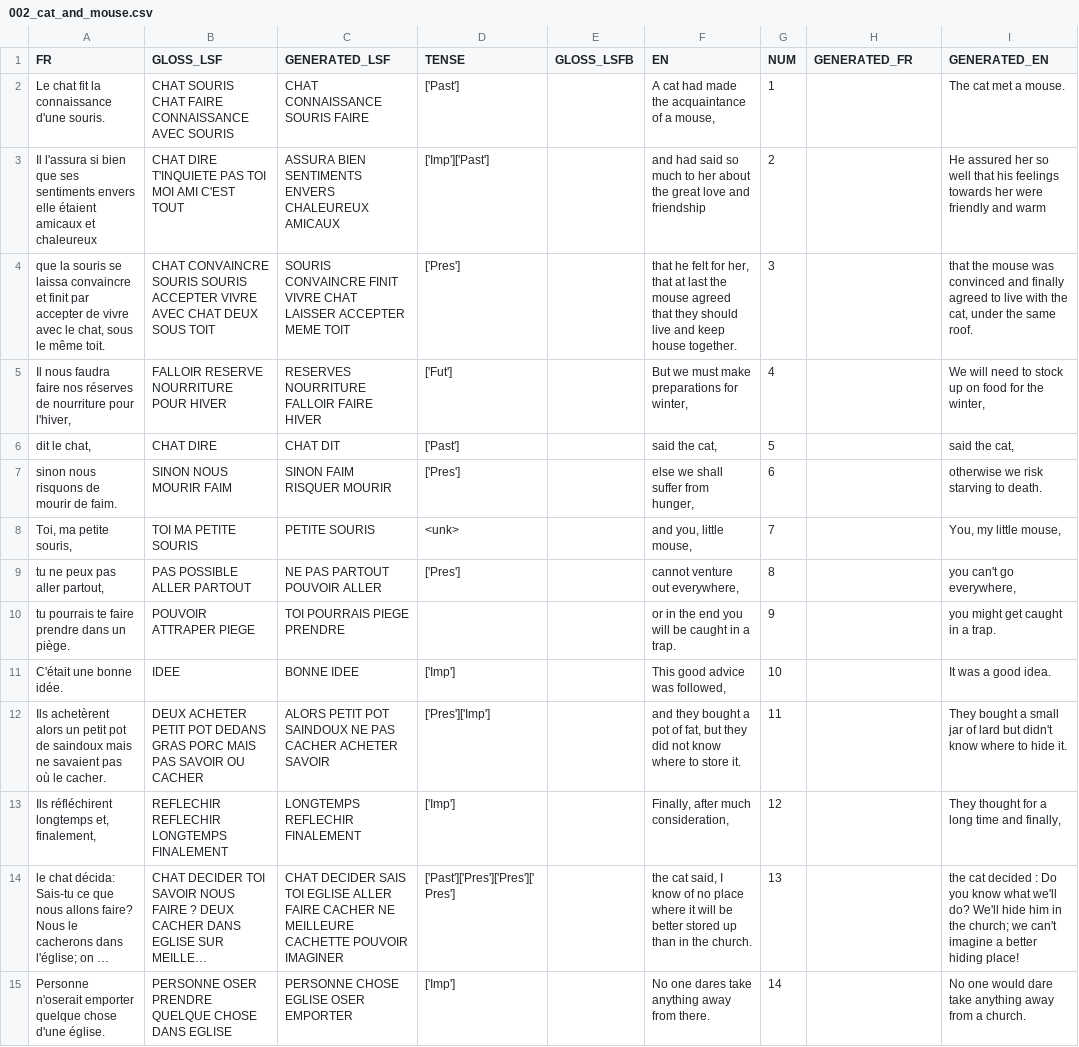
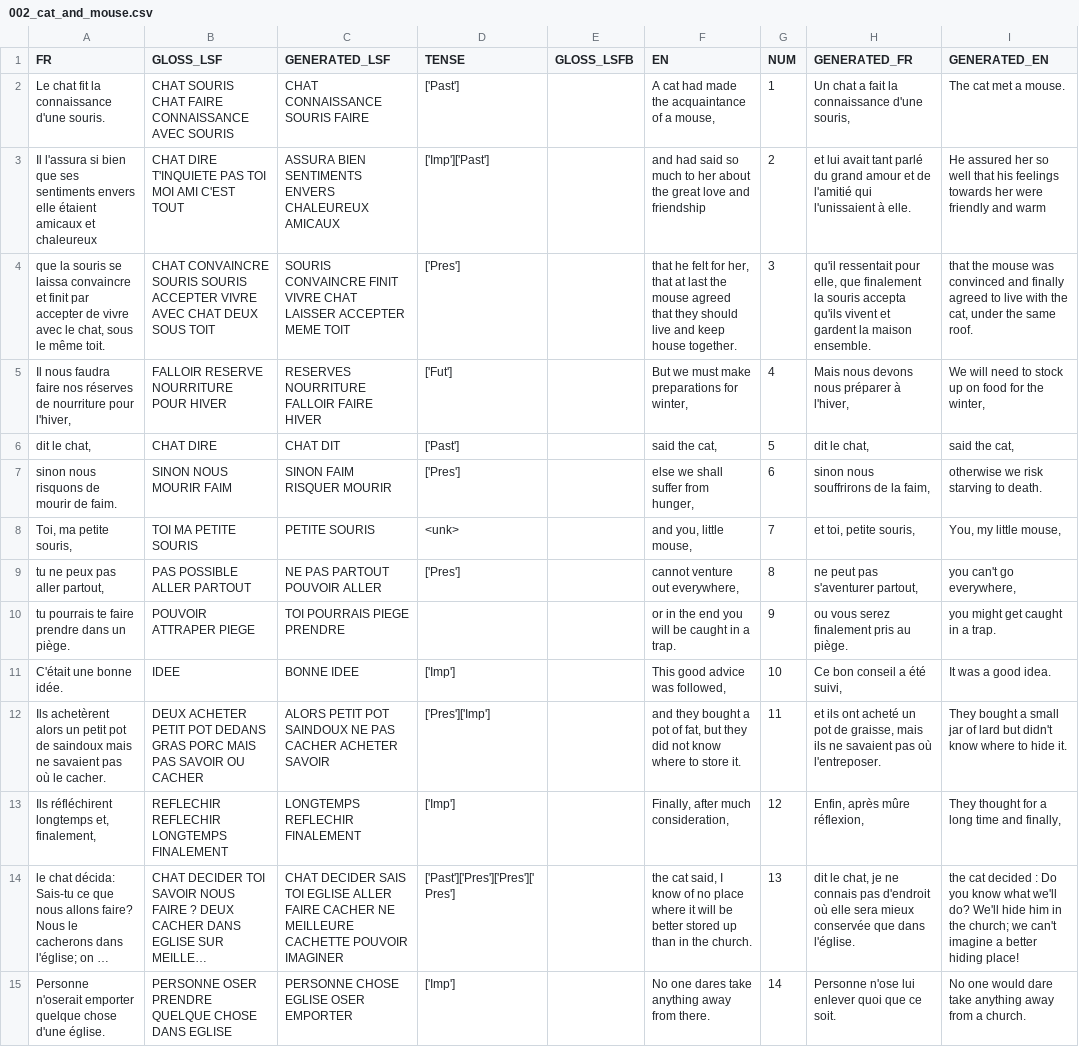
Before and after one commit to AlixDeclerck/lsfbTranslation, a CSV file: data/conte/source_csv/002_cat_and_mouse.csv, drawn as a sheet; only a part is shown; long unchanged cells end in …; the diff covers the shown part only; the diff names each change by its address in the sheet, - before the commit and + after, or states it on an @@ line.

```diff
--- a/data/conte/source_csv/002_cat_and_mouse.csv
+++ b/data/conte/source_csv/002_cat_and_mouse.csv
-H2 (GENERATED_FR): (empty)
+H2 (GENERATED_FR): Un chat a fait la connaissance d'une souris,
-H3 (GENERATED_FR): (empty)
+H3 (GENERATED_FR): et lui avait tant parlé du grand amour et de l'amitié qui l'unissaient à elle.
-H4 (GENERATED_FR): (empty)
+H4 (GENERATED_FR): qu'il ressentait pour elle, que finalement la souris accepta qu'ils vivent et gardent la maison ensemble.
-H5 (GENERATED_FR): (empty)
+H5 (GENERATED_FR): Mais nous devons nous préparer à l'hiver,
-H6 (GENERATED_FR): (empty)
+H6 (GENERATED_FR): dit le chat,
-H7 (GENERATED_FR): (empty)
+H7 (GENERATED_FR): sinon nous souffrirons de la faim,
-H8 (GENERATED_FR): (empty)
+H8 (GENERATED_FR): et toi, petite souris,
-H9 (GENERATED_FR): (empty)
+H9 (GENERATED_FR): ne peut pas s'aventurer partout,
-H10 (GENERATED_FR): (empty)
+H10 (GENERATED_FR): ou vous serez finalement pris au piège.
-H11 (GENERATED_FR): (empty)
+H11 (GENERATED_FR): Ce bon conseil a été suivi,
-H12 (GENERATED_FR): (empty)
+H12 (GENERATED_FR): et ils ont acheté un pot de graisse, mais ils ne savaient pas où l'entreposer.
-H13 (GENERATED_FR): (empty)
+H13 (GENERATED_FR): Enfin, après mûre réflexion,
-H14 (GENERATED_FR): (empty)
+H14 (GENERATED_FR): dit le chat, je ne connais pas d'endroit où elle sera mieux conservée que dans l'église.
-H15 (GENERATED_FR): (empty)
+H15 (GENERATED_FR): Personne n'ose lui enlever quoi que ce soit.
```
Also changed, not shown: 90 edited cells elsewhere in this file, data/conte/source_csv/005_wolf_and_lambs.csv, data/conte/source_csv/008_wonderfull_musicien.csv, 31 other files.
